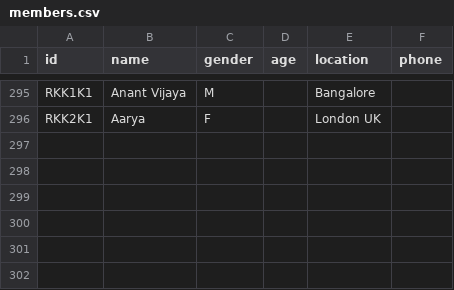
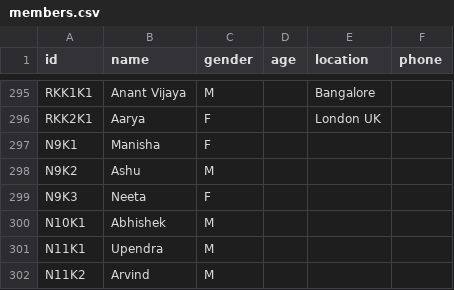
Before and after one commit to vaibhavjn1/family-tree, a CSV file: members.csv, drawn as a sheet; only a part is shown, gaps mark what is left out; the diff names each change by its address in the sheet, - before the commit and + after, or states it on an @@ line.

Commit message:
Update members.csv

```diff
--- a/members.csv
+++ b/members.csv
+row 297: N9K1 | Manisha | F
+row 298: N9K2 | Ashu | M
+row 299: N9K3 | Neeta | F
+row 300: N10K1 | Abhishek | M
+row 301: N11K1 | Upendra | M
+row 302: N11K2 | Arvind | M
```
